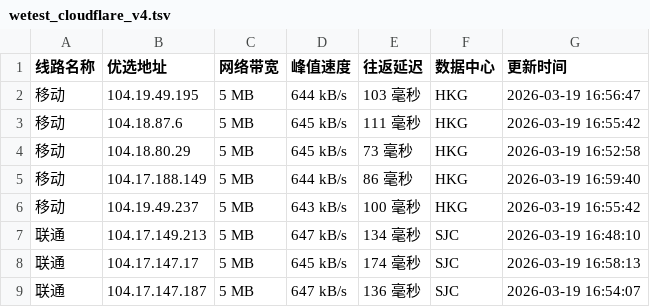
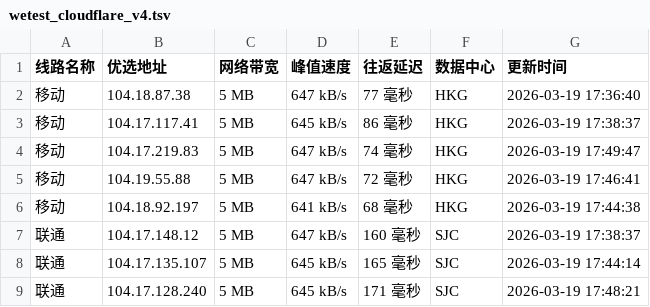
Before and after one commit to CF-IP/cf-ip.github.io, a TSV file: data/wetest_cloudflare_v4.tsv, drawn as a sheet; only a part is shown; the diff covers the shown part only.

```diff
--- a/data/wetest_cloudflare_v4.tsv
+++ b/data/wetest_cloudflare_v4.tsv
@@ -1,9 +1,9 @@
 线路名称	优选地址	网络带宽	峰值速度	往返延迟	数据中心	更新时间
-移动	104.19.49.195	5 MB	644 kB/s	103 毫秒	HKG	2026-03-19 16:56:47
-移动	104.18.87.6	5 MB	645 kB/s	111 毫秒	HKG	2026-03-19 16:55:42
-移动	104.18.80.29	5 MB	645 kB/s	73 毫秒	HKG	2026-03-19 16:52:58
-移动	104.17.188.149	5 MB	644 kB/s	86 毫秒	HKG	2026-03-19 16:59:40
-移动	104.19.49.237	5 MB	643 kB/s	100 毫秒	HKG	2026-03-19 16:55:42
-联通	104.17.149.213	5 MB	647 kB/s	134 毫秒	SJC	2026-03-19 16:48:10
-联通	104.17.147.17	5 MB	645 kB/s	174 毫秒	SJC	2026-03-19 16:58:13
-联通	104.17.147.187	5 MB	647 kB/s	136 毫秒	SJC	2026-03-19 16:54:07
+移动	104.18.87.38	5 MB	647 kB/s	77 毫秒	HKG	2026-03-19 17:36:40
+移动	104.17.117.41	5 MB	645 kB/s	86 毫秒	HKG	2026-03-19 17:38:37
+移动	104.17.219.83	5 MB	647 kB/s	74 毫秒	HKG	2026-03-19 17:49:47
+移动	104.19.55.88	5 MB	647 kB/s	72 毫秒	HKG	2026-03-19 17:46:41
+移动	104.18.92.197	5 MB	641 kB/s	68 毫秒	HKG	2026-03-19 17:44:38
+联通	104.17.148.12	5 MB	647 kB/s	160 毫秒	SJC	2026-03-19 17:38:37
+联通	104.17.135.107	5 MB	645 kB/s	165 毫秒	SJC	2026-03-19 17:44:14
+联通	104.17.128.240	5 MB	645 kB/s	171 毫秒	SJC	2026-03-19 17:48:21
```
Also changed, not shown: 29 edited cells elsewhere in this file, data/api_uouin_com.tsv, data/wetest_cloudflare_v6.tsv, 4 other files.
